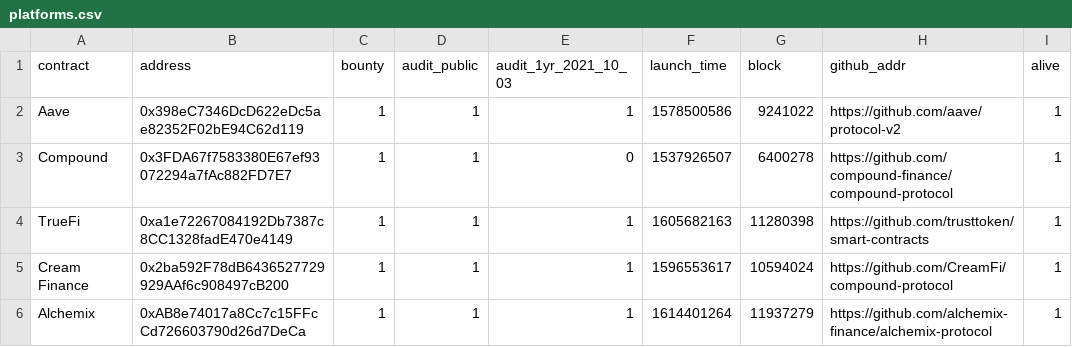
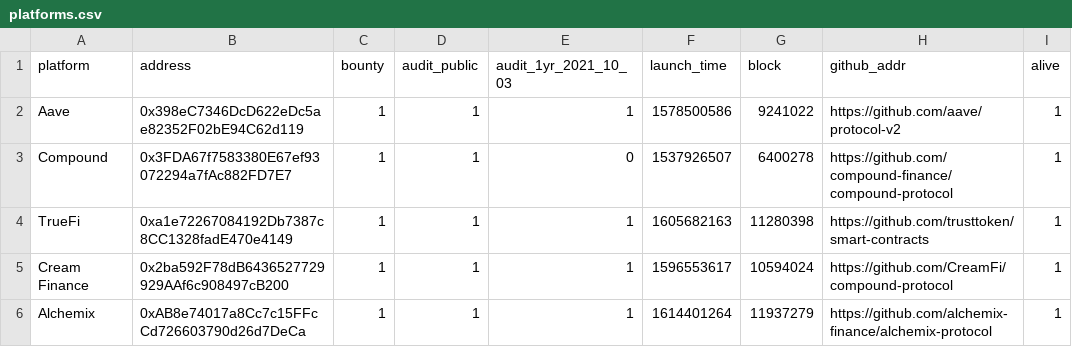
Before and after one commit to yuukidach/DeFi-Assessment, a CSV file: datasets/platforms.csv, drawn as a sheet; only a part is shown.

Commit message:
feat(contract): filter commits by their first lines

```diff
--- a/datasets/platforms.csv
+++ b/datasets/platforms.csv
@@ -1,2 +1,2 @@
-contract,address,bounty,audit_public,audit_1yr_2021_10_03,launch_time,block,github_addr,alive
+platform,address,bounty,audit_public,audit_1yr_2021_10_03,launch_time,block,github_addr,alive
 Aave,0x398eC7346DcD622eDc5ae82352F02bE94C62d119,1,1,1,1578500586,9241022,https://github.com/aave/protocol-v2,1
```
Also changed, not shown: 4 other files.
